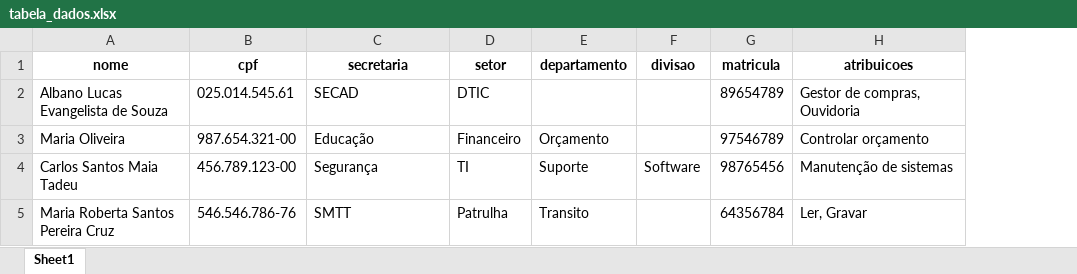
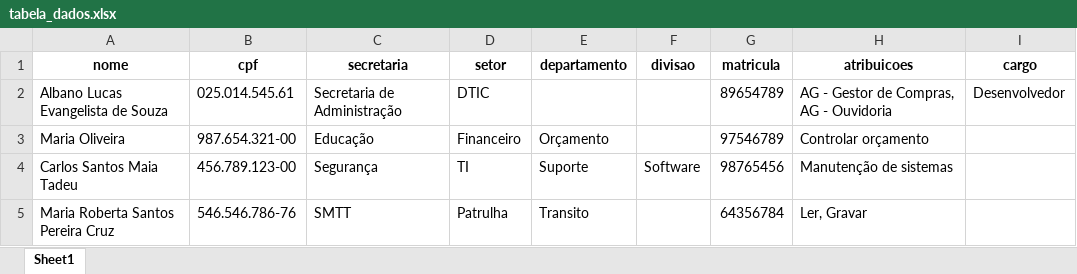
Before and after one commit to AlbanoLucas/automacao_PMLF, an Excel workbook: tabela_dados.xlsx, sheet Sheet1, drawn as a sheet; values as stored, in another font and other column widths than the file's, no borders; the diff names each change by its address in the sheet, - before the commit and + after, or states it on an @@ line.

Commit message:
Update tabela_dados.xlsx

```diff
--- a/tabela_dados.xlsx (sheet Sheet1)
+++ b/tabela_dados.xlsx (sheet Sheet1)
+column I (cargo), row 2: Desenvolvedor
-C2 (secretaria): SECAD
+C2 (secretaria): Secretaria de Administração
-H2 (atribuicoes): Gestor de compras, Ouvidoria
+H2 (atribuicoes): AG - Gestor de Compras, AG - Ouvidoria
```
